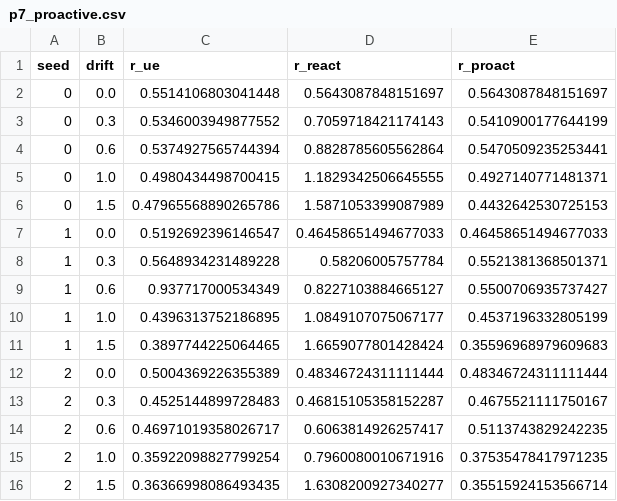
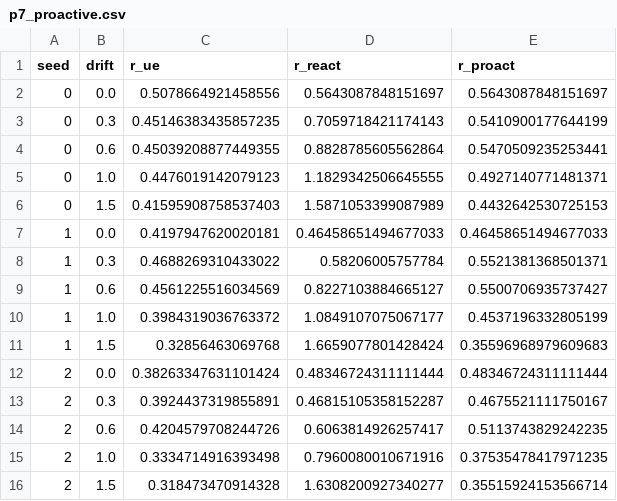
Before and after one commit to haodpsut/qwgnn-leo-routing, a CSV file: results/p7_proactive.csv, drawn as a sheet.

```diff
--- a/results/p7_proactive.csv
+++ b/results/p7_proactive.csv
@@ -1,16 +1,16 @@
 seed,drift,r_ue,r_react,r_proact
-0,0.0,0.5514106803041448,0.5643087848151697,0.5643087848151697
-0,0.3,0.5346003949877552,0.7059718421174143,0.5410900177644199
-0,0.6,0.5374927565744394,0.8828785605562864,0.5470509235253441
-0,1.0,0.4980434498700415,1.1829342506645555,0.4927140771481371
-0,1.5,0.47965568890265786,1.5871053399087989,0.4432642530725153
-1,0.0,0.5192692396146547,0.46458651494677033,0.46458651494677033
-1,0.3,0.5648934231489228,0.58206005757784,0.5521381368501371
-1,0.6,0.937717000534349,0.8227103884665127,0.5500706935737427
-1,1.0,0.4396313752186895,1.0849107075067177,0.4537196332805199
-1,1.5,0.3897744225064465,1.6659077801428424,0.35596968979609683
-2,0.0,0.5004369226355389,0.48346724311111444,0.48346724311111444
-2,0.3,0.4525144899728483,0.46815105358152287,0.4675521111750167
-2,0.6,0.46971019358026717,0.6063814926257417,0.5113743829242235
-2,1.0,0.35922098827799254,0.7960080010671916,0.37535478417971235
-2,1.5,0.36366998086493435,1.6308200927340277,0.35515924153566714
+0,0.0,0.5078664921458556,0.5643087848151697,0.5643087848151697
+0,0.3,0.45146383435857235,0.7059718421174143,0.5410900177644199
+0,0.6,0.45039208877449355,0.8828785605562864,0.5470509235253441
+0,1.0,0.4476019142079123,1.1829342506645555,0.4927140771481371
+0,1.5,0.41595908758537403,1.5871053399087989,0.4432642530725153
+1,0.0,0.4197947620020181,0.46458651494677033,0.46458651494677033
+1,0.3,0.4688269310433022,0.58206005757784,0.5521381368501371
+1,0.6,0.4561225516034569,0.8227103884665127,0.5500706935737427
+1,1.0,0.3984319036763372,1.0849107075067177,0.4537196332805199
+1,1.5,0.32856463069768,1.6659077801428424,0.35596968979609683
+2,0.0,0.38263347631101424,0.48346724311111444,0.48346724311111444
+2,0.3,0.3924437319855891,0.46815105358152287,0.4675521111750167
+2,0.6,0.4204579708244726,0.6063814926257417,0.5113743829242235
+2,1.0,0.3334714916393498,0.7960080010671916,0.37535478417971235
+2,1.5,0.318473470914328,1.6308200927340277,0.35515924153566714
```
Also changed, not shown: results/p4_headroom.csv, 5 other files.
